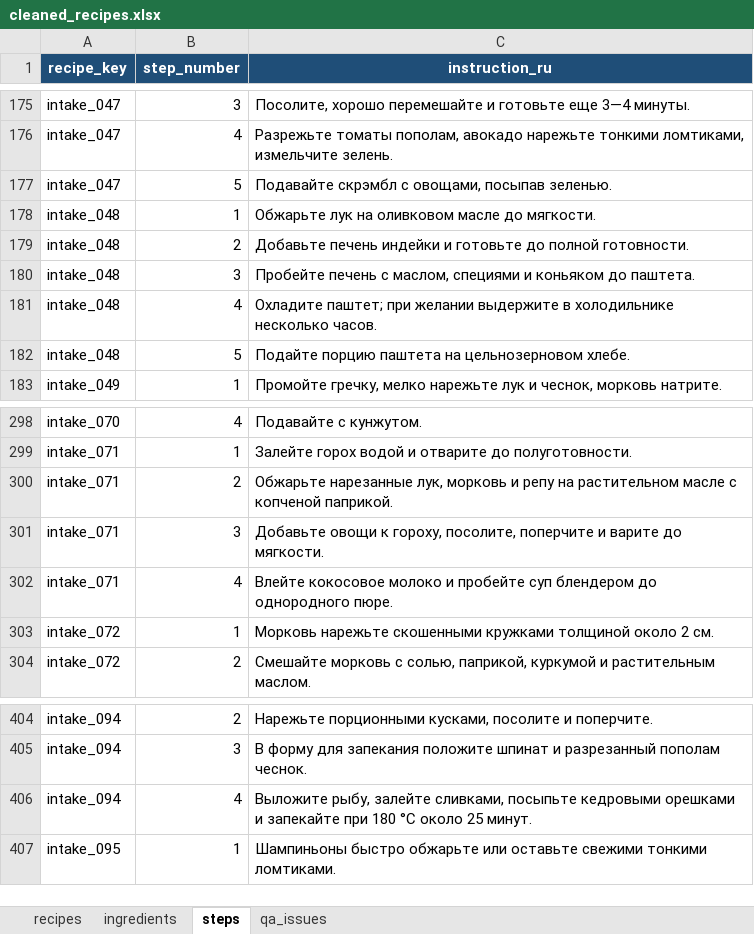
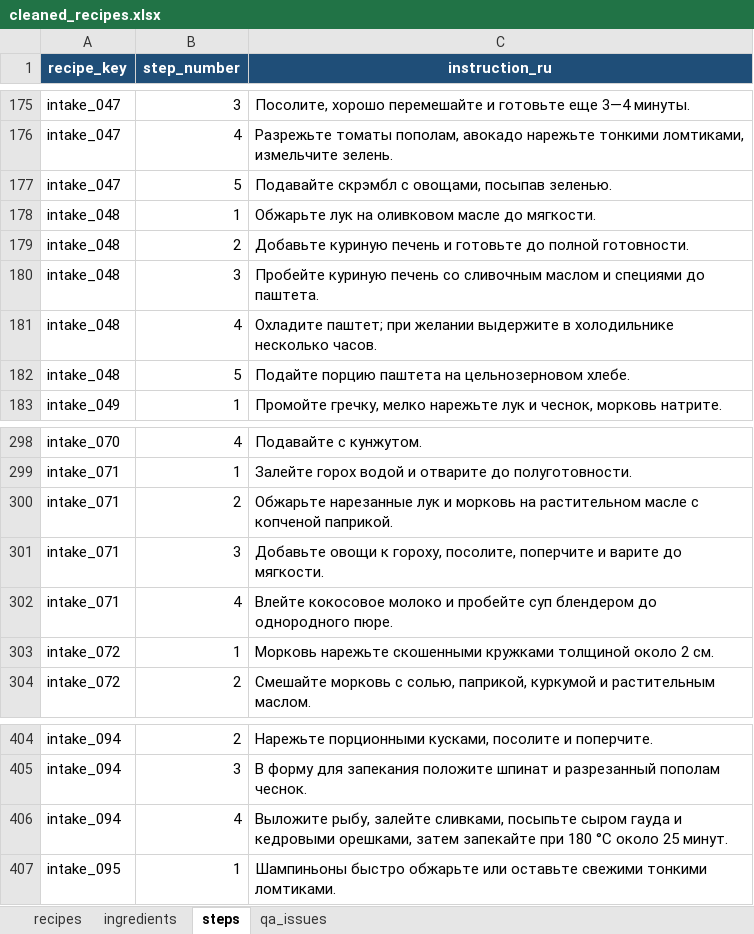
Before and after one commit to nikapivovarova-web/diet-bot, an Excel workbook: tmp/recipe_intake/cleaned_recipes.xlsx, sheet steps, drawn as a sheet; only a part is shown, gaps mark what is left out; values as stored, in another font and other column widths than the file's, no borders; table styles not drawn; the diff names each change by its address in the sheet, - before the commit and + after, or states it on an @@ line.

```diff
--- a/tmp/recipe_intake/cleaned_recipes.xlsx (sheet steps)
+++ b/tmp/recipe_intake/cleaned_recipes.xlsx (sheet steps)
-C179 (instruction_ru): Добавьте печень индейки и готовьте…
+C179 (instruction_ru): Добавьте куриную печень и готовьте…
-C180 (instruction_ru): Пробейте печень с маслом, специями и коньяком до паштета.
+C180 (instruction_ru): Пробейте куриную печень со сливочным маслом и специями до паштета.
-C300 (instruction_ru): Обжарьте нарезанные лук, морковь и репу на растительном…
+C300 (instruction_ru): Обжарьте нарезанные лук и морковь на растительном…
-C406 (instruction_ru): …сливками, посыпьте кедровыми орешками и запекайте при…
+C406 (instruction_ru): …сливками, посыпьте сыром гауда и кедровыми орешками, затем запекайте при…
```
Also changed, not shown: sheet qa_issues, sheet ingredients, sheet recipes, 3 other files.
